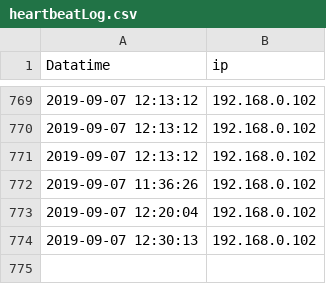
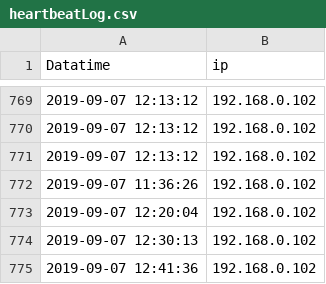
Before and after one commit to wenqingyu/raspberrypi-log, a CSV file: heartbeatLog.csv, drawn as a sheet; only a part is shown, gaps mark what is left out.

Commit message:
Updated By: 2019-09-07 12:41:36 - 192.168.0.102

```diff
--- a/heartbeatLog.csv
+++ b/heartbeatLog.csv
@@ -774 +774,2 @@ Datatime, ip
 2019-09-07 12:30:13, 192.168.0.102
+2019-09-07 12:41:36, 192.168.0.102
```
